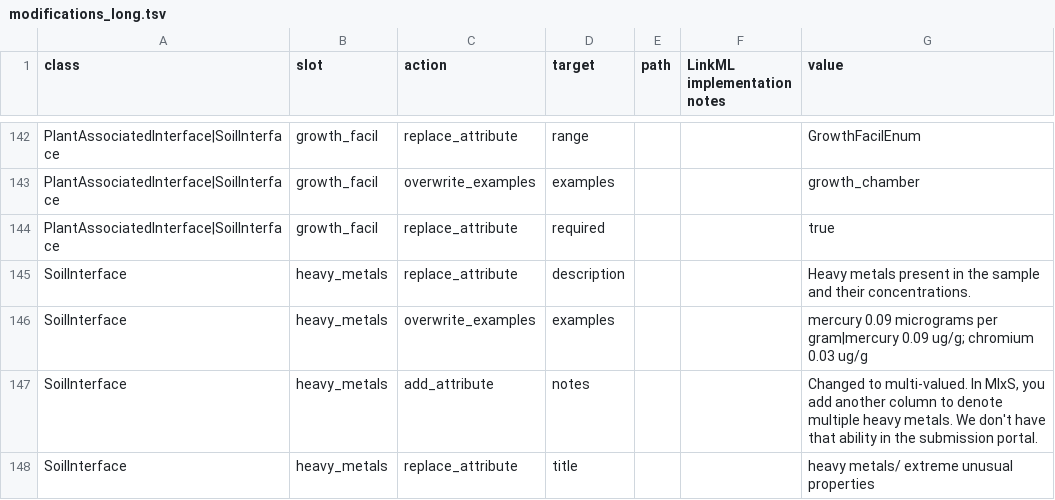
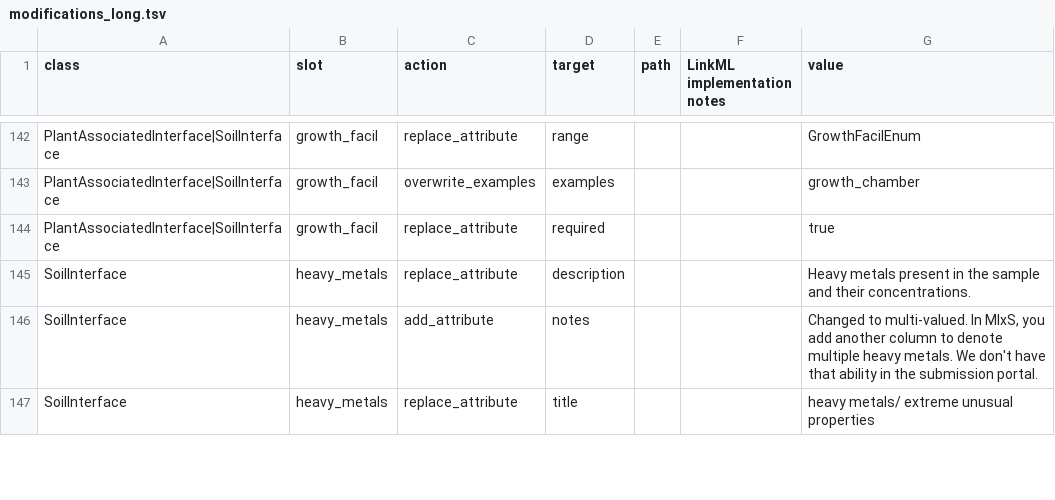
Before and after one commit to microbiomedata/submission-schema, a TSV file: sheets_and_friends/tsv_in/modifications_long.tsv, drawn as a sheet; only a part is shown, gaps mark what is left out.

Commit message:
Update heavy_metals examples to conform to {text};{value} {unit} pattern

```diff
--- a/sheets_and_friends/tsv_in/modifications_long.tsv
+++ b/sheets_and_friends/tsv_in/modifications_long.tsv
@@ -145,3 +145,2 @@ PlantAssociatedInterface|SoilInterface	growth_facil	replace_attribute	required
 SoilInterface	heavy_metals	replace_attribute	description			Heavy metals present in the sample and their concentrations.
-SoilInterface	heavy_metals	overwrite_examples	examples			mercury 0.09 micrograms per gram|mercury 0.09 ug/g; chromium 0.03 ug/g
 SoilInterface	heavy_metals	add_attribute	notes			Changed to multi-valued. In MIxS, you add another column to denote multiple heavy metals. We don't have that ability in the submission portal.
```
Also changed, not shown: 1 other file.
